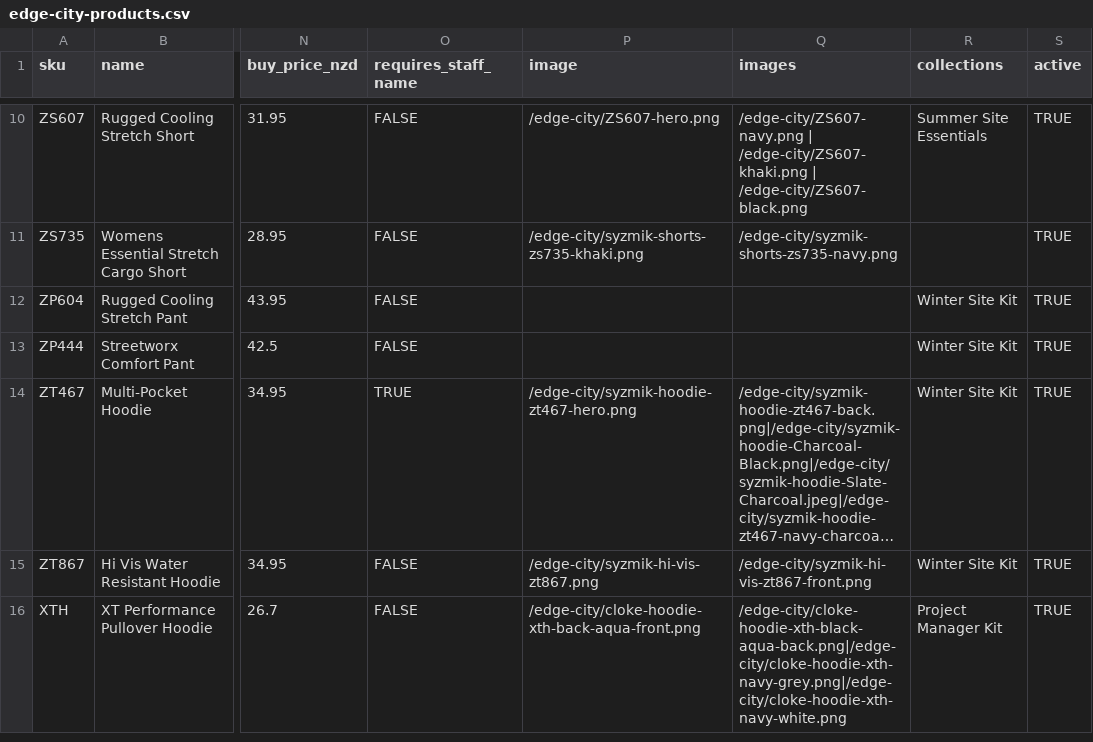
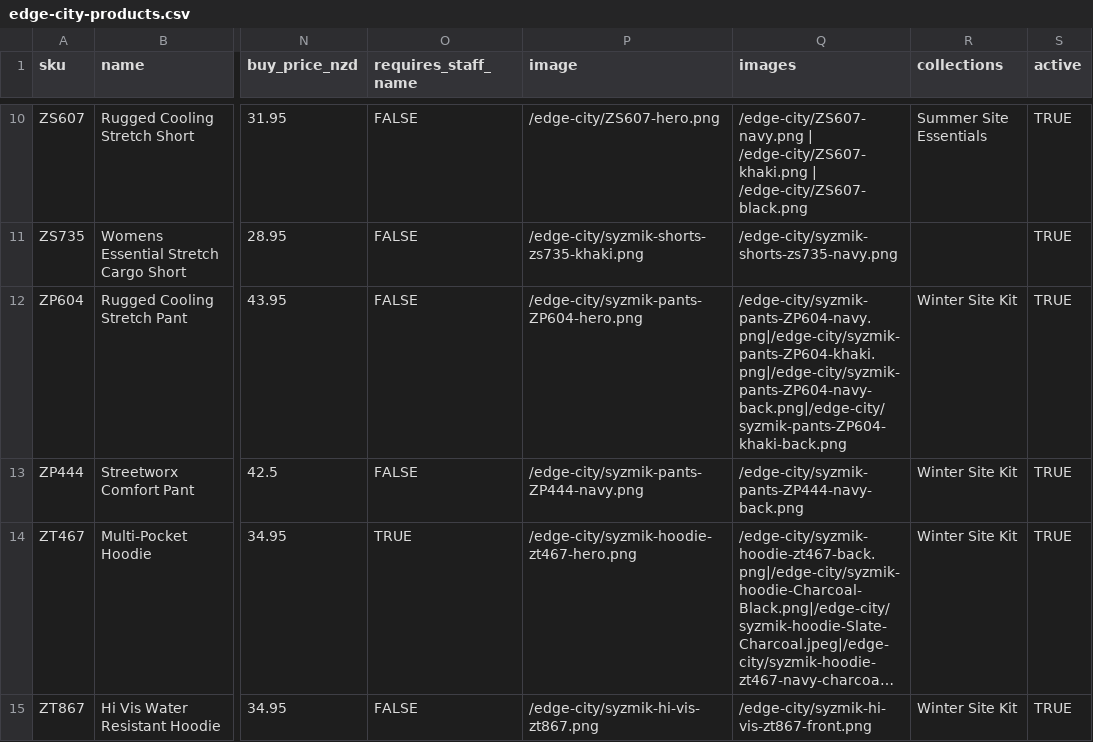
Before and after one commit to thebenkent/tendencies-site, a CSV file: data/edge-city-products.csv, drawn as a sheet; only a part is shown, gaps mark what is left out; the shorter side is filled out with more unchanged rows; long unchanged cells end in …; the diff names each change by its address in the sheet, - before the commit and + after, or states it on an @@ line.

```diff
--- a/data/edge-city-products.csv
+++ b/data/edge-city-products.csv
-P12 (image): (empty)
+P12 (image): /edge-city/syzmik-pants-ZP604-hero.png
-Q12 (images): (empty)
+Q12 (images): /edge-city/syzmik-pants-ZP604-navy.png|/edge-city/syzmik-pants-ZP604-khaki.png|/edge-city/syzmik-pants-ZP604-navy-back.png|/edge-city/syzmik-pants-ZP604-khaki-back.png
-P13 (image): (empty)
+P13 (image): /edge-city/syzmik-pants-ZP444-navy.png
-Q13 (images): (empty)
+Q13 (images): /edge-city/syzmik-pants-ZP444-navy-back.png
```
Also changed, not shown: 1 other file.
